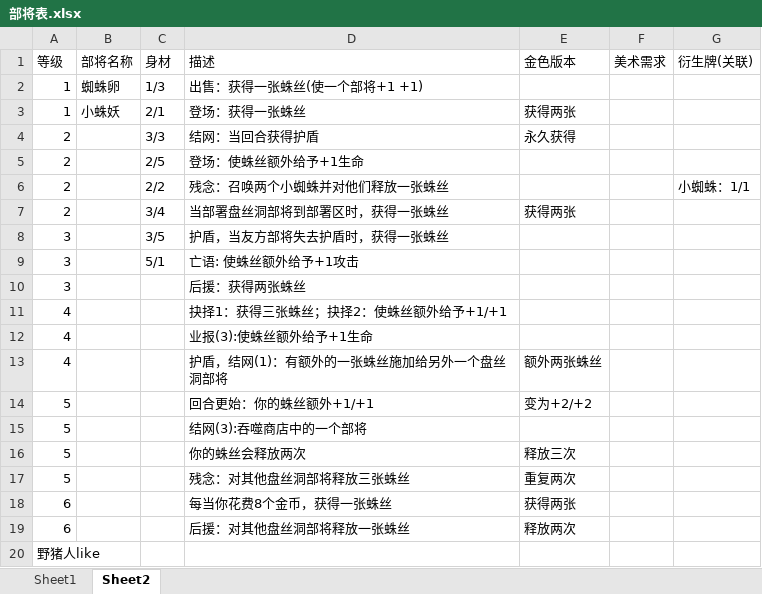
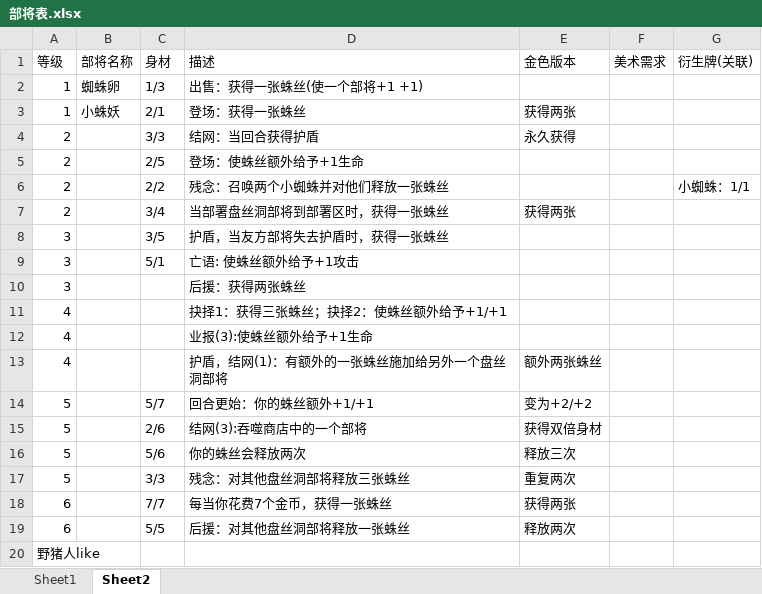
Before and after one commit to hiatus233/Notes, an Excel workbook: 工作-大圣牌/战棋/部将表.xlsx, sheet Sheet2, drawn as a sheet; values as stored, in another font and other column widths than the file's, no borders; the diff names each change by its address in the sheet, - before the commit and + after, or states it on an @@ line.

Commit message:
Update 部将表.xlsx

```diff
--- a/工作-大圣牌/战棋/部将表.xlsx (sheet Sheet2)
+++ b/工作-大圣牌/战棋/部将表.xlsx (sheet Sheet2)
-C14 (身材): (empty)
+C14 (身材): 5/7
-C15 (身材): (empty)
+C15 (身材): 2/6
-E15 (金色版本): (empty)
+E15 (金色版本): 获得双倍身材
-C16 (身材): (empty)
+C16 (身材): 5/6
-C17 (身材): (empty)
+C17 (身材): 3/3
-C18 (身材): (empty)
+C18 (身材): 7/7
-D18 (描述): 每当你花费8个金币，获得一张蛛丝
+D18 (描述): 每当你花费7个金币，获得一张蛛丝
-C19 (身材): (empty)
+C19 (身材): 5/5
```
